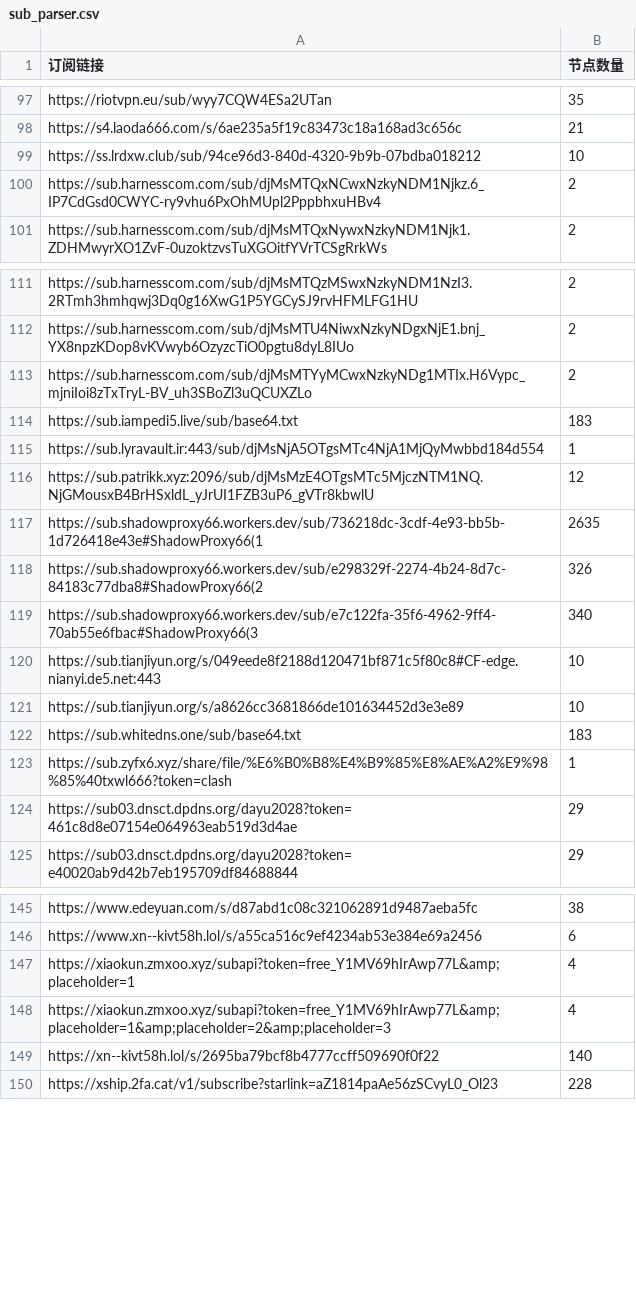
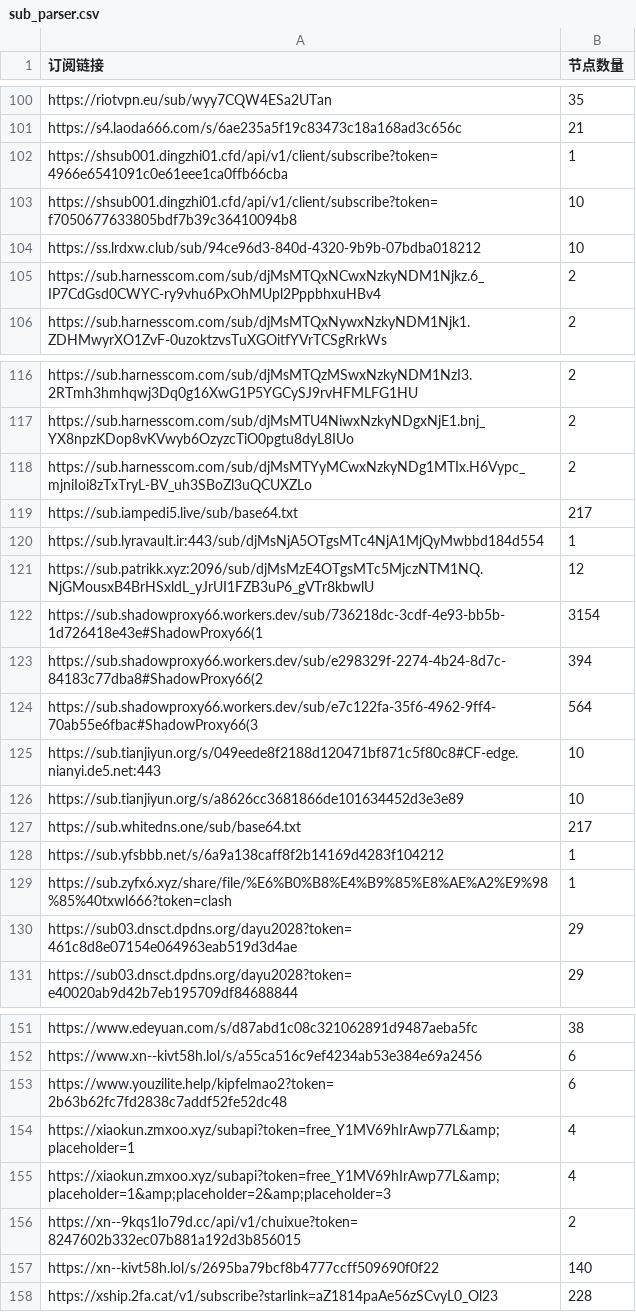
Before and after one commit to pdd520/NodeParser, a CSV file: sub_parser.csv, drawn as a sheet; only a part is shown, gaps mark what is left out; the diff covers the shown part only.

```diff
--- a/sub_parser.csv
+++ b/sub_parser.csv
@@ -98,2 +101,4 @@ https://riotvpn.eu/sub/wyy7CQW4ESa2UTan,35
 https://s4.laoda666.com/s/6ae235a5f19c83473c18a168ad3c656c,21
+https://shsub001.dingzhi01.cfd/api/v1/client/subscribe?token=4966e6541091c0e61eee1ca0ffb66cba,1
+https://shsub001.dingzhi01.cfd/api/v1/client/subscribe?token=f7050677633805bdf7b39c36410094b8,10
 https://ss.lrdxw.club/sub/94ce96d3-840d-4320-9b9b-07bdba018212,10
@@ -113,11 +118,12 @@ https://sub.harnesscom.com/sub/djMsMTU4NiwxNzkyNDgxNjE1.bnj_YX8npzKDop8vKVwyb6Oz
 https://sub.harnesscom.com/sub/djMsMTYyMCwxNzkyNDg1MTIx.H6Vypc_mjniIoi8zTxTryL-BV_uh3SBoZl3uQCUXZLo,2
-https://sub.iampedi5.live/sub/base64.txt,183
+https://sub.iampedi5.live/sub/base64.txt,217
 https://sub.lyravault.ir:443/sub/djMsNjA5OTgsMTc4NjA1MjQyMwbbd184d554,1
 https://sub.patrikk.xyz:2096/sub/djMsMzE4OTgsMTc5MjczNTM1NQ.NjGMousxB4BrHSxldL_yJrUI1FZB3uP6_gVTr8kbwlU,12
-https://sub.shadowproxy66.workers.dev/sub/736218dc-3cdf-4e93-bb5b-1d726418e43e#ShadowProxy66(1,2635
-https://sub.shadowproxy66.workers.dev/sub/e298329f-2274-4b24-8d7c-84183c77dba8#ShadowProxy66(2,326
-https://sub.shadowproxy66.workers.dev/sub/e7c122fa-35f6-4962-9ff4-70ab55e6fbac#ShadowProxy66(3,340
+https://sub.shadowproxy66.workers.dev/sub/736218dc-3cdf-4e93-bb5b-1d726418e43e#ShadowProxy66(1,3154
+https://sub.shadowproxy66.workers.dev/sub/e298329f-2274-4b24-8d7c-84183c77dba8#ShadowProxy66(2,394
+https://sub.shadowproxy66.workers.dev/sub/e7c122fa-35f6-4962-9ff4-70ab55e6fbac#ShadowProxy66(3,564
 https://sub.tianjiyun.org/s/049eede8f2188d120471bf871c5f80c8#CF-edge.nianyi.de5.net:443,10
 https://sub.tianjiyun.org/s/a8626cc3681866de101634452d3e3e89,10
-https://sub.whitedns.one/sub/base64.txt,183
+https://sub.whitedns.one/sub/base64.txt,217
+https://sub.yfsbbb.net/s/6a9a138caff8f2b14169d4283f104212,1
 https://sub.zyfx6.xyz/share/file/%E6%B0%B8%E4%B9%85%E8%AE%A2%E9%98%85%40txwl666?token=clash,1
@@ -146,4 +152,6 @@ https://www.edeyuan.com/s/d87abd1c08c321062891d9487aeba5fc,38
 https://www.xn--kivt58h.lol/s/a55ca516c9ef4234ab53e384e69a2456,6
+https://www.youzilite.help/kipfelmao2?token=2b63b62fc7fd2838c7addf52fe52dc48,6
 https://xiaokun.zmxoo.xyz/subapi?token=free_Y1MV69hIrAwp77L&amp;placeholder=1,4
 https://xiaokun.zmxoo.xyz/subapi?token=free_Y1MV69hIrAwp77L&amp;placeholder=1&amp;placeholder=2&amp;placeholder=3,4
+https://xn--9kqs1lo79d.cc/api/v1/chuixue?token=8247602b332ec07b881a192d3b856015,2
 https://xn--kivt58h.lol/s/2695ba79bcf8b4777ccff509690f0f22,140
```
Also changed, not shown: 9 added rows, 4 removed rows and 1 edited cell elsewhere in this file, 3 other files.
